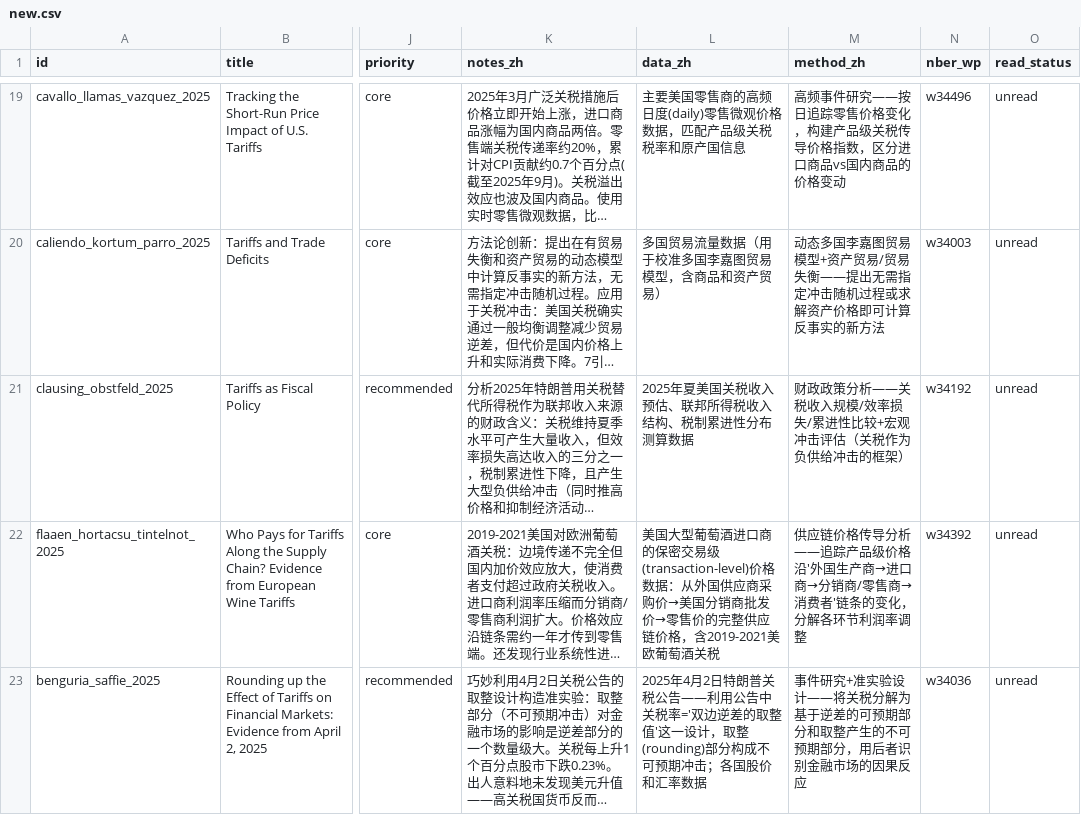
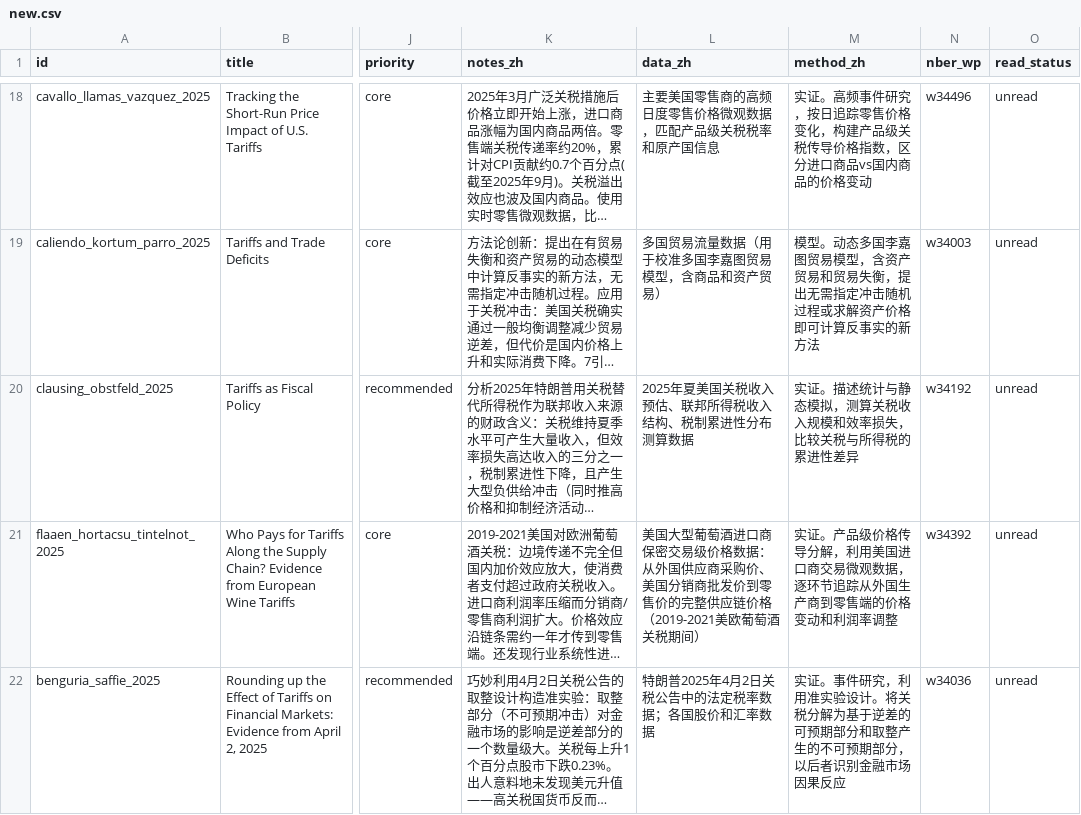
Before and after one commit to gingercandoit/track_geopolitics, a CSV file: literature/new/new.csv, drawn as a sheet; only a part is shown, gaps mark what is left out; long unchanged cells end in …; addresses are those after the commit; the diff covers the shown part only; the diff names each change by its address in the sheet, - before the commit and + after, or states it on an @@ line.

Commit message:
literature: add title_zh for all 137 papers + CSS fix + method_zh specificity
- Added Chinese title translations to all 46 new + 91 classic papers
- Updated paper_card template: display title_zh below English title
- CSS: fixed lit-hero-desc line break (removed max-width + display:none)
- Refined 6 vague method_zh entries to specify DID/panel/simulation etc.
- Regenerated views, CSV, BibTeX, roadmap, and full site

```diff
--- a/literature/new/new.csv
+++ b/literature/new/new.csv
-L18 (data_zh): 主要美国零售商的高频日度(daily)零售微观价格数据，匹配产品级关税税率和原产国信息
+L18 (data_zh): 主要美国零售商的高频日度零售价格微观数据，匹配产品级关税税率和原产国信息
-M18 (method_zh): 高频事件研究——按日追踪…
+M18 (method_zh): 实证。高频事件研究，按日追踪…
-M19 (method_zh): 动态多国李嘉图贸易模型+资产贸易/贸易失衡——提出无需…
+M19 (method_zh): 模型。动态多国李嘉图贸易模型，含资产贸易和贸易失衡，提出无需…
-M20 (method_zh): 财政政策分析——关税收入规模/效率损失/累进性比较+宏观冲击评估（关税作为负供给冲击的框架）
+M20 (method_zh): 实证。描述统计与静态模拟，测算关税收入规模和效率损失，比较关税与所得税的累进性差异
-L21 (data_zh): …酒进口商的保密交易级(transaction-level)价格数据：从外国供应商采购价→美国分销商批发价→零售价的完整供应链价格，含2019-2021美欧葡萄酒关税
+L21 (data_zh): …酒进口商保密交易级价格数据：从外国供应商采购价、美国分销商批发价到零售价的完整供应链价格（2019-2021美欧葡萄酒关税期间）
-M21 (method_zh): 供应链价格传导分析——追踪产品级价格沿'外国生产商→进口商→分销商/零售商→消费者'链条的变化，分解各环节利润率调…
+M21 (method_zh): 实证。产品级价格传导分解，利用美国进口商交易微观数据，逐环节追踪从外国生产商到零售端的价格变动和利润率调…
-L22 (data_zh): 2025年4月2日特朗普关税公告——利用公告中关税率='双边逆差的取整值'这一设计，取整(rounding)部分构成不可预期冲击；各国股…
+L22 (data_zh): 特朗普2025年4月2日关税公告中的法定税率数据；各国股…
-M22 (method_zh): 事件研究+准实验设计——将关税分解为基于逆差的可预期部分和取整产生的不可预期部分，用后者识别金融市场的因果反应
+M22 (method_zh): 实证。事件研究，利用准实验设计。将关税分解为基于逆差的可预期部分和取整产生的不可预期部分，以后者识别金融市场因果反应
```
Also changed, not shown: 2 added rows, 1 removed row and 73 edited cells elsewhere in this file, literature/classic/classic.csv, 12 other files.
